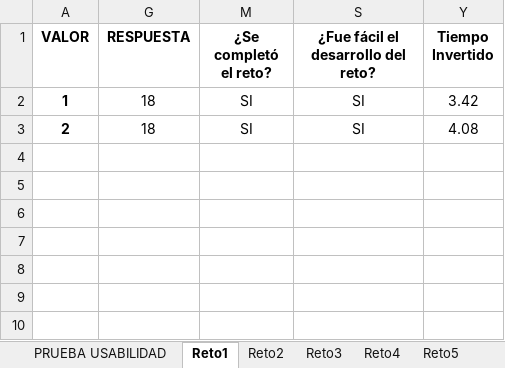
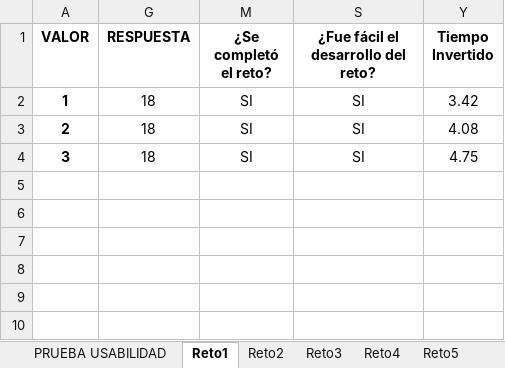
Before and after one commit to miguelfeijoo/miguelfeijoo.github.io, an Excel workbook: TesisMINE/doc/Results_Usability.xlsx, sheet Reto1, drawn as a sheet; only a part is shown; values as stored, in another font and other column widths than the file's, no borders; the diff names each change by its address in the sheet, - before the commit and + after, or states it on an @@ line.

```diff
--- a/TesisMINE/doc/Results_Usability.xlsx (sheet Reto1)
+++ b/TesisMINE/doc/Results_Usability.xlsx (sheet Reto1)
-row 4: (empty)
+row 4: 3 | 18 | SI | SI | 4.75
```
Also changed, not shown: sheet Resumen, sheet PRUEBA USABILIDAD, sheet Reto3, sheet Reto2, sheet Reto5, sheet Reto4, hidden cells, charts or pictures.
